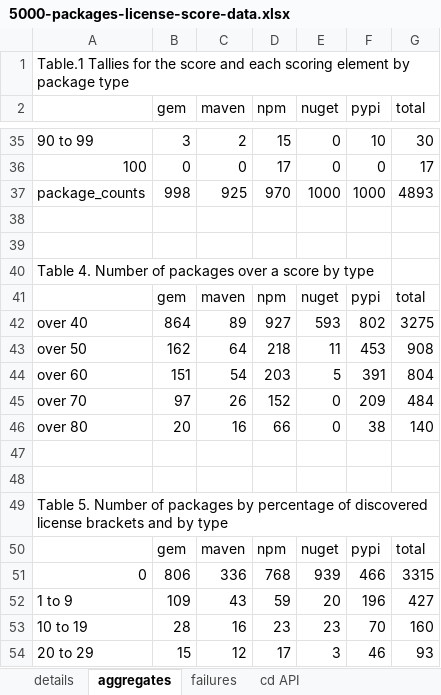
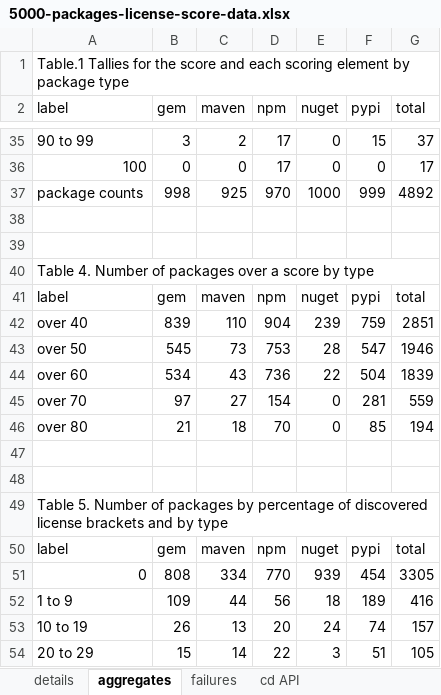
Before and after one commit to clearlydefined/license-score, an Excel workbook: scoring/5000-packages-license-score-data.xlsx, sheet aggregates, drawn as a sheet; only a part is shown, gaps mark what is left out; values as stored, in another font and other column widths than the file's, no cell formats; charts and pictures not drawn; removed rows and columns are numbered as before the commit, all else as after; the diff covers the shown part only; the diff names each change by its address in the sheet, - before the commit and + after, or states it on an @@ line.

```diff
--- a/scoring/5000-packages-license-score-data.xlsx (sheet aggregates)
+++ b/scoring/5000-packages-license-score-data.xlsx (sheet aggregates)
+A1:G1 merged
-A2: (empty)
+A2: label
-D35 (npm): 15
+D35 (npm): 17
-F35 (pypi): 10
+F35 (pypi): 15
-G35 (total): 30
+G35 (total): 37
-A37 (label): package_counts
+A37 (label): package counts
-F37 (pypi): 1000
+F37 (pypi): 999
-G37 (total): 4893
+G37 (total): 4892
+A40:G40 merged
-A41 (label): (empty)
+A41 (label): label
-row 42: over 40 | 864 | 89 | 927 | 593 | 802 | 3275
-row 43: over 50 | 162 | 64 | 218 | 11 | 453 | 908
-row 44: over 60 | 151 | 54 | 203 | 5 | 391 | 804
+row 42: over 40 | 839 | 110 | 904 | 239 | 759 | 2851
+row 43: over 50 | 545 | 73 | 753 | 28 | 547 | 1946
+row 44: over 60 | 534 | 43 | 736 | 22 | 504 | 1839
-C45 (maven): 26
+C45 (maven): 27
-D45 (npm): 152
+D45 (npm): 154
-F45 (pypi): 209
+F45 (pypi): 281
-G45 (total): 484
+G45 (total): 559
-row 46: over 80 | 20 | 16 | 66 | 0 | 38 | 140
+row 46: over 80 | 21 | 18 | 70 | 0 | 85 | 194
+A49:G49 merged
-A50 (label): (empty)
+A50 (label): label
-row 51: 0 | 806 | 336 | 768 | 939 | 466 | 3315
-row 52: 1 to 9 | 109 | 43 | 59 | 20 | 196 | 427
-row 53: 10 to 19 | 28 | 16 | 23 | 23 | 70 | 160
+row 51: 0 | 808 | 334 | 770 | 939 | 454 | 3305
+row 52: 1 to 9 | 109 | 44 | 56 | 18 | 189 | 416
+row 53: 10 to 19 | 26 | 13 | 20 | 24 | 74 | 157
-C54 (maven): 12
+C54 (maven): 14
-D54 (npm): 17
+D54 (npm): 22
-F54 (pypi): 46
+F54 (pypi): 51
-G54 (total): 93
+G54 (total): 105
```
Also changed, not shown: 14 added rows, 14 removed rows, 50 edited cells and merged cells elsewhere in this sheet, sheet details, cell formats, charts or pictures, 2 other files.
